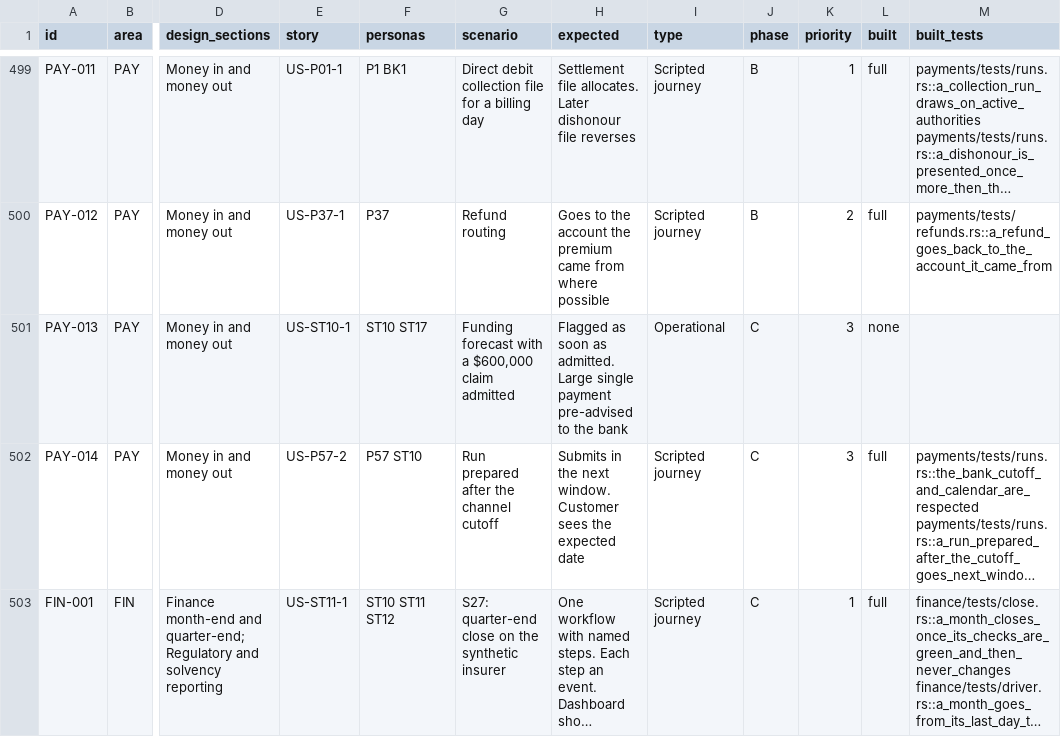
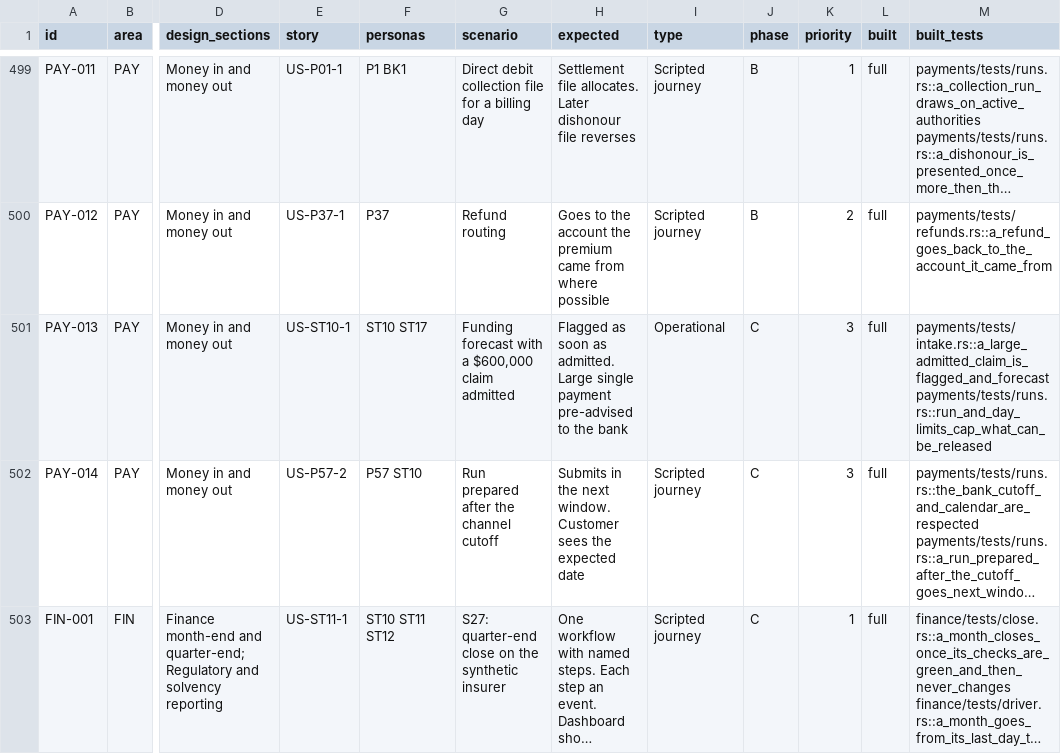
Before and after one commit to mitchell-johnson/Insurance, a CSV file: docs/testing/personas/test-matrix.csv, drawn as a sheet; only a part is shown, gaps mark what is left out; long unchanged cells end in …; the diff names each change by its address in the sheet, - before the commit and + after, or states it on an @@ line.

```diff
--- a/docs/testing/personas/test-matrix.csv
+++ b/docs/testing/personas/test-matrix.csv
-L501 (built): none
+L501 (built): full
-M501 (built_tests): (empty)
+M501 (built_tests): payments/tests/intake.rs::a_large_admitted_claim_is_flagged_and_forecast payments/tests/runs.rs::run_and_day_limits_cap_what_can_be_released
```
Also changed, not shown: 9 other files.
